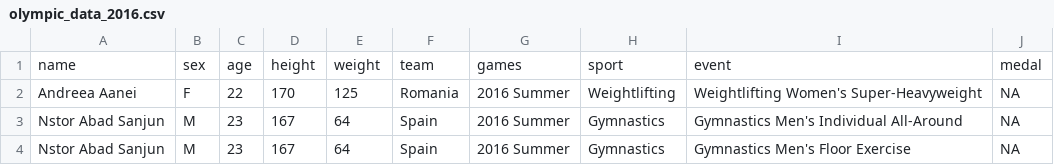
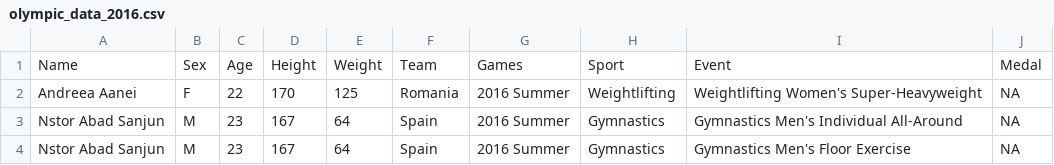
Before and after one commit to cjkelling/Olympic-Analytics-Tracker, a CSV file: db/data/olympic_data_2016.csv, drawn as a sheet; only a part is shown; removed rows and columns are numbered as before the commit, all else as after; the diff names each change by its address in the sheet, - before the commit and + after, or states it on an @@ line.

Commit message:
Updated migrations to break out the single table into 5 smaller tables. Run migrations to update schema.

```diff
--- a/db/data/olympic_data_2016.csv
+++ b/db/data/olympic_data_2016.csv
-row 1: name | sex | age | height | weight | team | games | sport | event | medal
+row 1: Name | Sex | Age | Height | Weight | Team | Games | Sport | Event | Medal
```
Also changed, not shown: 6 other files.
